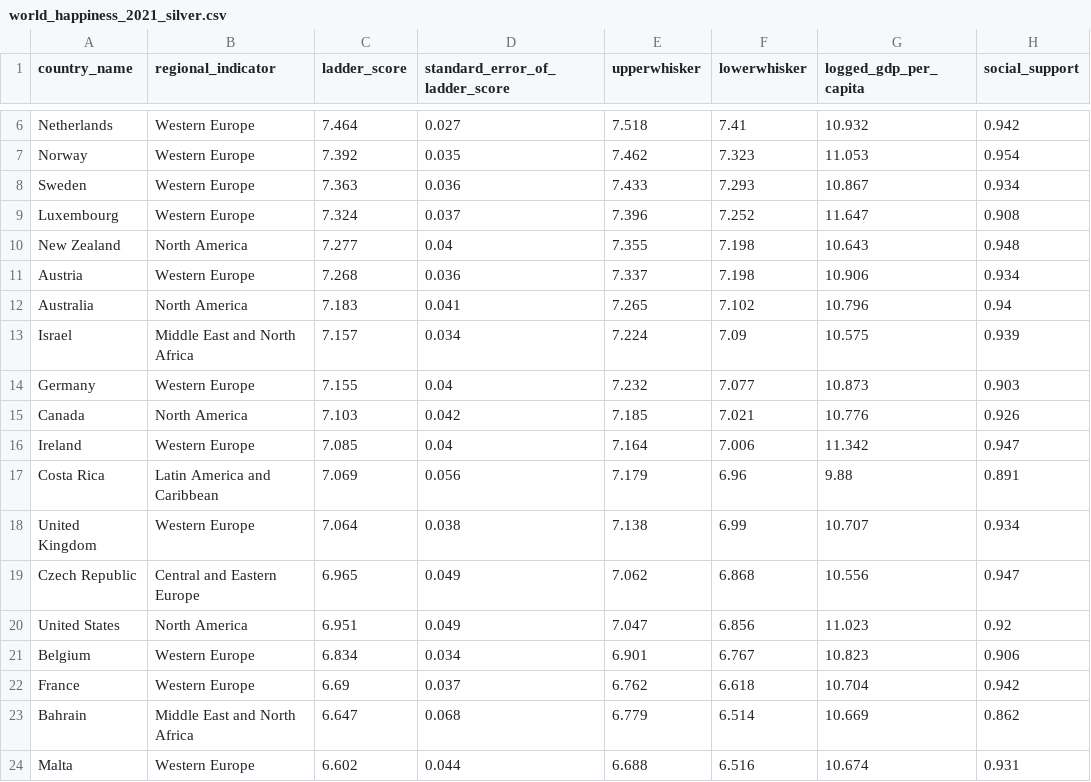
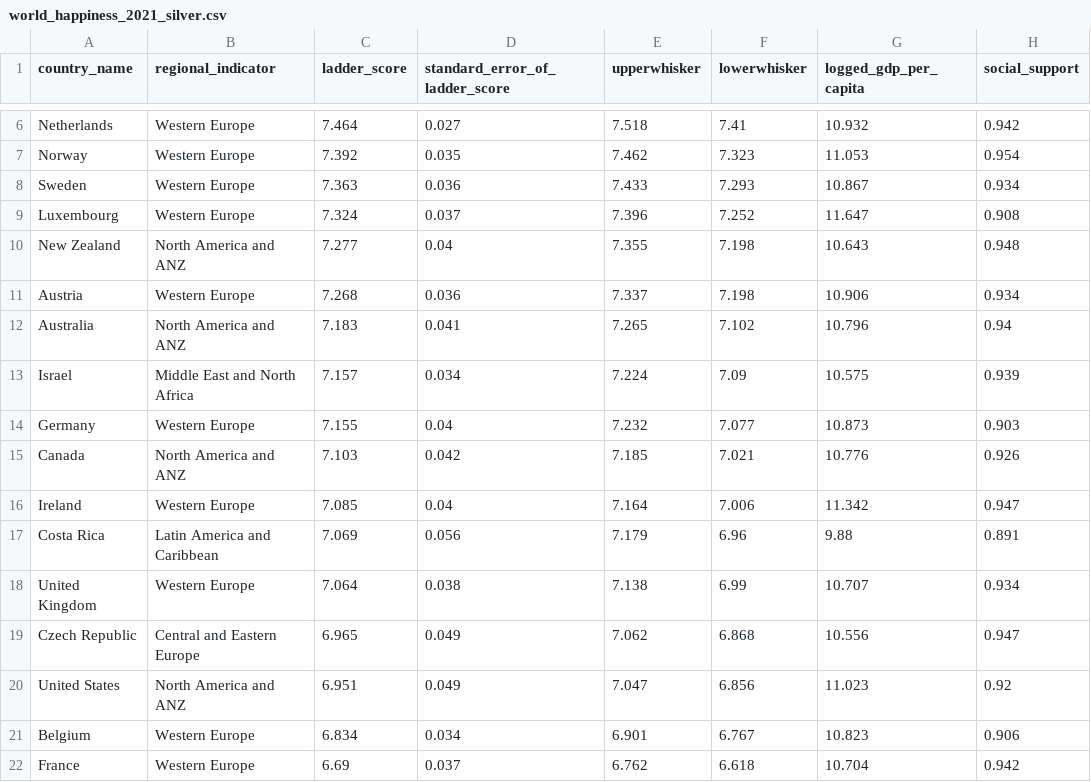
Before and after one commit to Ch3rry-Pi3-AI/DataAnalysis-World-Happiness-Report, a CSV file: data/silver/world_happiness_2021_silver.csv, drawn as a sheet; only a part is shown, gaps mark what is left out; the shorter side is filled out with more unchanged rows; the diff names each change by its address in the sheet, - before the commit and + after, or states it on an @@ line.

Commit message:
cleaning bronze data module rough version completed

```diff
--- a/data/silver/world_happiness_2021_silver.csv
+++ b/data/silver/world_happiness_2021_silver.csv
-B10 (regional_indicator): North America
+B10 (regional_indicator): North America and ANZ
-B12 (regional_indicator): North America
+B12 (regional_indicator): North America and ANZ
-B15 (regional_indicator): North America
+B15 (regional_indicator): North America and ANZ
-B20 (regional_indicator): North America
+B20 (regional_indicator): North America and ANZ
```
Also changed, not shown: 3 other files.
